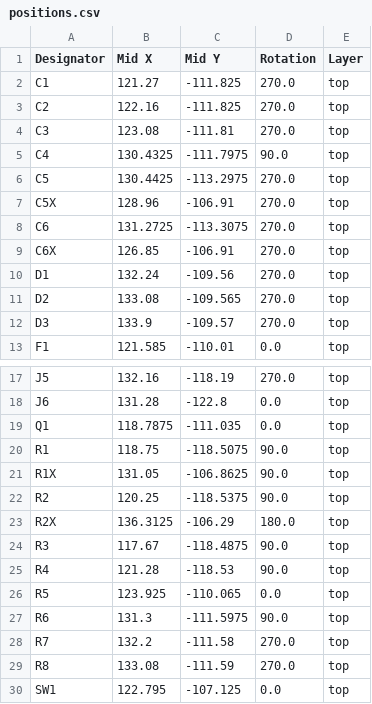
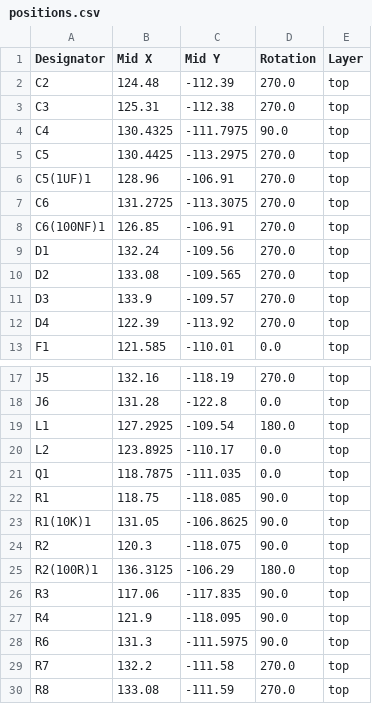
Before and after one commit to shourya2007mittal-hub/ESP32DEV, a CSV file: Production/positions.csv, drawn as a sheet; only a part is shown, gaps mark what is left out; the shorter side is filled out with more unchanged rows.

```diff
--- a/Production/positions.csv
+++ b/Production/positions.csv
@@ -1,10 +1,9 @@
 Designator,Mid X,Mid Y,Rotation,Layer
-C1,121.27,-111.825,270.0,top
-C2,122.16,-111.825,270.0,top
-C3,123.08,-111.81,270.0,top
+C2,124.48,-112.39,270.0,top
+C3,125.31,-112.38,270.0,top
 C4,130.4325,-111.7975,90.0,top
 C5,130.4425,-113.2975,270.0,top
-C5X,128.96,-106.91,270.0,top
+C5(1UF)1,128.96,-106.91,270.0,top
 C6,131.2725,-113.3075,270.0,top
-C6X,126.85,-106.91,270.0,top
+C6(100NF)1,126.85,-106.91,270.0,top
 D1,132.24,-109.56,270.0,top
@@ -12,2 +11,3 @@ D2,133.08,-109.565,270.0,top
 D3,133.9,-109.57,270.0,top
+D4,122.39,-113.92,270.0,top
 F1,121.585,-110.01,0.0,top
@@ -18,10 +18,11 @@ J5,132.16,-118.19,270.0,top
 J6,131.28,-122.8,0.0,top
+L1,127.2925,-109.54,180.0,top
+L2,123.8925,-110.17,0.0,top
 Q1,118.7875,-111.035,0.0,top
-R1,118.75,-118.5075,90.0,top
-R1X,131.05,-106.8625,90.0,top
-R2,120.25,-118.5375,90.0,top
-R2X,136.3125,-106.29,180.0,top
-R3,117.67,-118.4875,90.0,top
-R4,121.28,-118.53,90.0,top
-R5,123.925,-110.065,0.0,top
+R1,118.75,-118.085,90.0,top
+R1(10K)1,131.05,-106.8625,90.0,top
+R2,120.3,-118.075,90.0,top
+R2(100R)1,136.3125,-106.29,180.0,top
+R3,117.06,-117.835,90.0,top
+R4,121.9,-118.095,90.0,top
 R6,131.3,-111.5975,90.0,top
```
Also changed, not shown: Production/bom.csv, Production/designators.csv, 8 other files.
